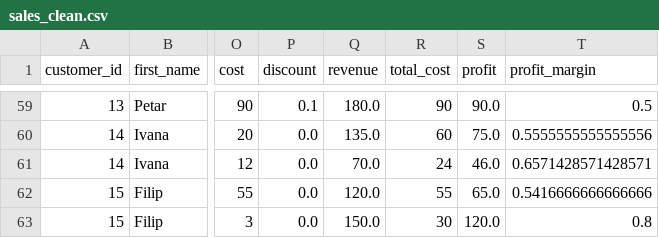
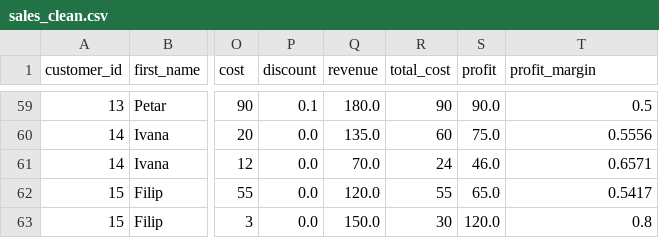
Before and after one commit to Sandra-Daten/online-shop-sales-analysis, a CSV file: output/sales_clean.csv, drawn as a sheet; only a part is shown, gaps mark what is left out; the diff covers the shown part only; the diff names each change by its address in the sheet, - before the commit and + after, or states it on an @@ line.

```diff
--- a/output/sales_clean.csv
+++ b/output/sales_clean.csv
-T60 (profit_margin): 0.5555555555555556
+T60 (profit_margin): 0.5556
-T61 (profit_margin): 0.6571428571428571
+T61 (profit_margin): 0.6571
-T62 (profit_margin): 0.5416666666666666
+T62 (profit_margin): 0.5417
```
Also changed, not shown: 48 edited cells elsewhere in this file, 1 other file.
